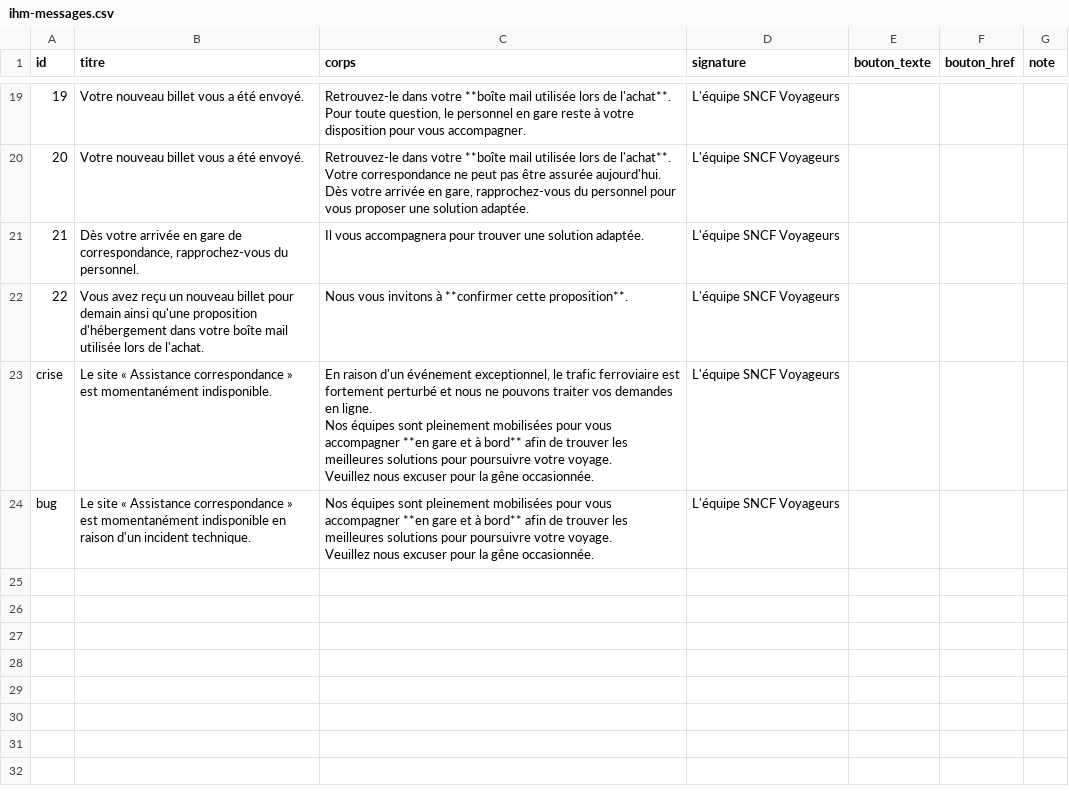
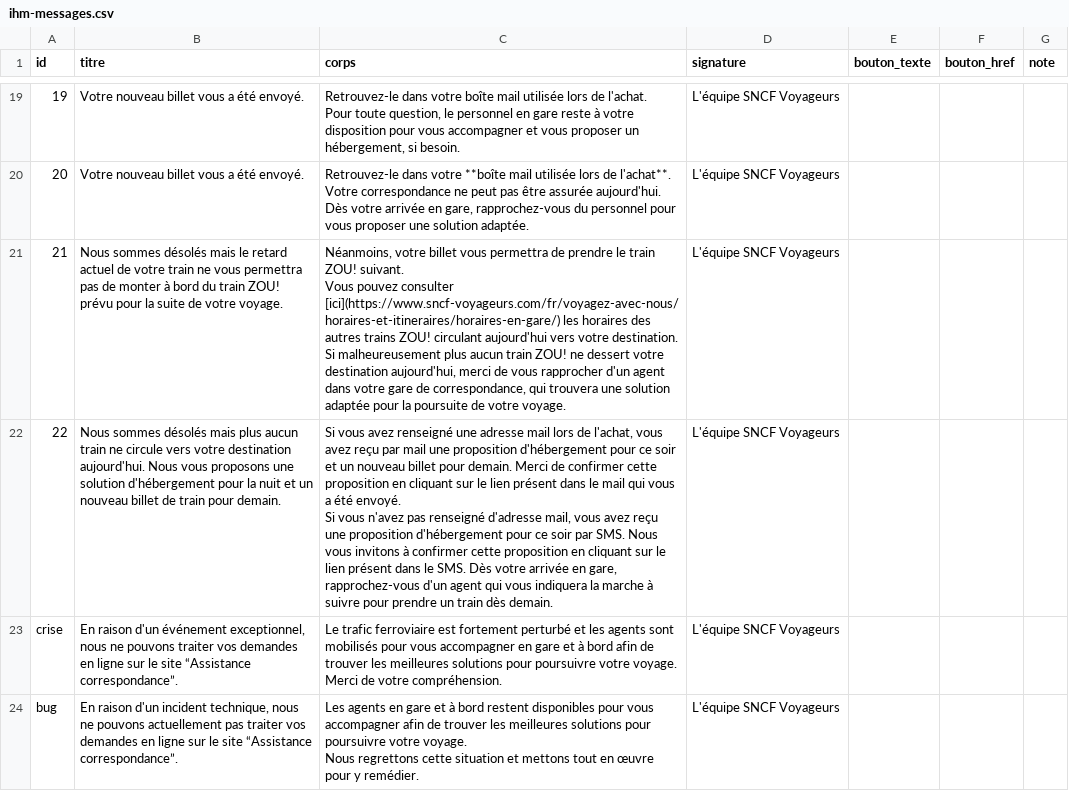
Before and after one commit to sncf-ia-innovation/SOS-Correspondance, a CSV file: apps/sos-correspondance/assets/ihm-messages.csv, drawn as a sheet; only a part is shown, gaps mark what is left out; ↵ is a line break in a cell; the diff covers the shown part only; the diff names each change by its address in the sheet, - before the commit and + after, or states it on an @@ line.

Commit message:
feat: réunion 15/07 — accès Unguess, messages consensus 03&08/07, jeux de données IHM 1/2/15
- gate 2 niveaux : nouveau secret SOS_GATE_CLIENT_SHA256 (mdp « client »)
  accepté uniquement sur client/form/messages.html — étude externe Unguess ;
  le mdp complet reste seul valable sur les autres pages
- wordings IHM réinitialisés depuis « SOS Corr-messages démo pour D.Wattez »
  (consensus 03 & 08/07) : ihm-messages.js + csv régénérés, encart vert,
  IHM 3 inline et bandeaux crise/incident mis à jour ; IHM 11 et 20 conservés
  (absents du fichier) ; boutons 3635 ajoutés sur IHM 7/8
- jeux de données : KKK111/LEROY (Autres cas → IHM 1), LLL222/FOURNIER
  (pré-semée « A traiter Supervision » → IHM 2), MMM333/GIRARD (pré-semée
  « Traitée : corr OK » → IHM 15) ; seed partagé sos-widgets.js, re-semé
  par « Réinitialiser la base de démo »

Co-Authored-By: Patrick Code <patrick-code@tgv-europe.sncf.fr>

```diff
--- a/apps/sos-correspondance/assets/ihm-messages.csv
+++ b/apps/sos-correspondance/assets/ihm-messages.csv
-C19 (corps): …dans votre **boîte mail utilisée lors de l'achat**. ↵ Pour toute question, le personnel en gare reste à votre disposition pour vous accompagner.
+C19 (corps): …dans votre boîte mail utilisée lors de l'achat. ↵ Pour toute question, le personnel en gare reste à votre disposition pour vous accompagner et vous proposer un hébergement, si besoin.
-B21 (titre): Dès votre arrivée en gare de correspondance, rapprochez-vous du personnel.
+B21 (titre): Nous sommes désolés mais le retard actuel de votre train ne vous permettra pas de monter à bord du train ZOU! prévu pour la suite de votre voyage.
-C21 (corps): Il vous accompagnera pour trouver une solution adaptée.
+C21 (corps): Néanmoins, votre billet vous permettra de prendre le train ZOU! suivant. ↵ Vous pouvez consulter [ici](https://www.sncf-voyageurs.com/fr/voyagez-avec-nous/horaires-et-itineraires/horaires-en-gare/) les horaires des autres trains ZOU! circulant aujourd'hui vers votre destination. ↵ Si malheureusement plus aucun train ZOU! ne dessert votre destination aujourd'hui, merci de vous rapprocher d'un agent dans votre gare de correspondance, qui trouvera une solution adaptée pour la poursuite de votre voyage.
-B22 (titre): Vous avez reçu un nouveau billet pour demain ainsi qu'une proposition d'hébergement dans votre boîte mail utilisée lors de l'achat.
+B22 (titre): Nous sommes désolés mais plus aucun train ne circule vers votre destination aujourd'hui. Nous vous proposons une solution d'hébergement pour la nuit et un nouveau billet de train pour demain.
-C22 (corps): Nous vous invitons à **confirmer cette proposition**.
+C22 (corps): Si vous avez renseigné une adresse mail lors de l'achat, vous avez reçu par mail une proposition d'hébergement pour ce soir et un nouveau billet pour demain. Merci de confirmer cette proposition en cliquant sur le lien présent dans le mail qui vous a été envoyé. ↵ Si vous n'avez pas renseigné d'adresse mail, vous avez reçu une proposition d'hébergement pour ce soir par SMS. Nous vous invitons à confirmer cette proposition en cliquant sur le lien présent dans le SMS. Dès votre arrivée en gare, rapprochez-vous d'un agent qui vous indiquera la marche à suivre pour prendre un train dès demain.
-B23 (titre): Le site « Assistance correspondance » est momentanément indisponible.
+B23 (titre): En raison d'un événement exceptionnel, nous ne pouvons traiter vos demandes en ligne sur le site “Assistance correspondance”.
-C23 (corps): En raison d'un événement exceptionnel, le trafic ferroviaire est fortement perturbé et nous ne pouvons traiter vos demandes en ligne. ↵ Nos équipes sont pleinement mobilisées pour vous accompagner **en gare et à bord** afin de trouver les meilleures solutions pour poursuivre votre voyage. ↵ Veuillez nous excuser pour la gêne occasionnée.
+C23 (corps): Le trafic ferroviaire est fortement perturbé et les agents sont mobilisés pour vous accompagner en gare et à bord afin de trouver les meilleures solutions pour poursuivre votre voyage. ↵ Merci de votre compréhension.
-B24 (titre): Le site « Assistance correspondance » est momentanément indisponible en raison d'un incident technique.
+B24 (titre): En raison d'un incident technique, nous ne pouvons actuellement pas traiter vos demandes en ligne sur le site “Assistance correspondance”.
-C24 (corps): Nos équipes sont pleinement mobilisées pour vous accompagner **en gare et à bord** afin de trouver les meilleures solutions pour poursuivre votre voyage. ↵ Veuillez nous excuser pour la gêne occasionnée.
+C24 (corps): Les agents en gare et à bord restent disponibles pour vous accompagner afin de trouver les meilleures solutions pour poursuivre votre voyage. ↵ Nous regrettons cette situation et mettons tout en œuvre pour y remédier.
```
Also changed, not shown: 35 edited cells elsewhere in this file, 9 other files.
